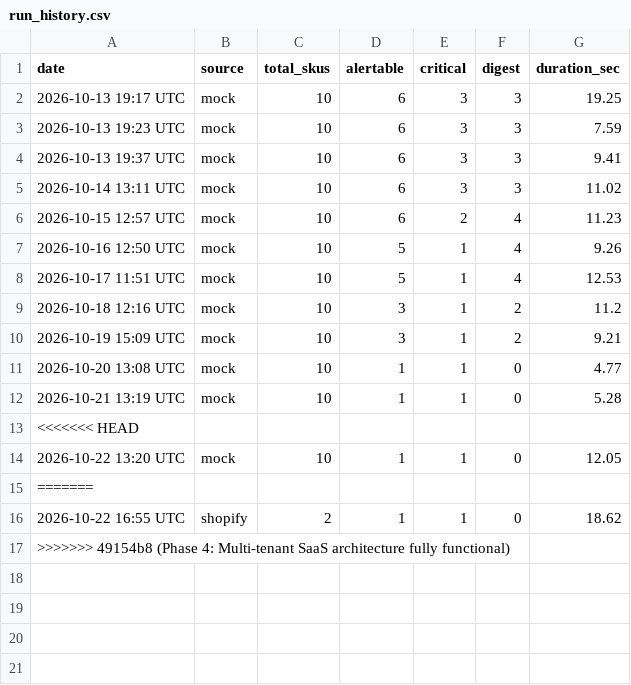
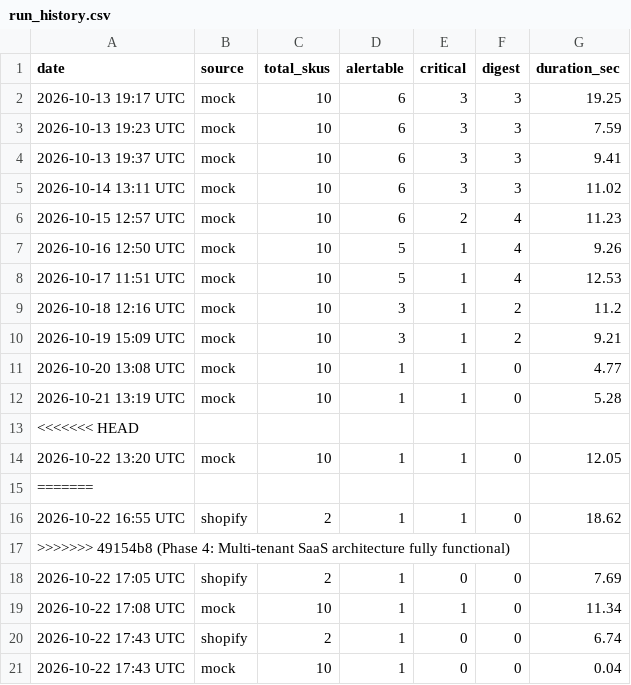
Before and after one commit to abdullahbinrehan/inventory-agent, a CSV file: docs/run_history.csv, drawn as a sheet; the diff names each change by its address in the sheet, - before the commit and + after, or states it on an @@ line.

```diff
--- a/docs/run_history.csv
+++ b/docs/run_history.csv
+row 18: 2026-10-22 17:05 UTC | shopify | 2 | 1 | 0 | 0 | 7.69
+row 19: 2026-10-22 17:08 UTC | mock | 10 | 1 | 1 | 0 | 11.34
+row 20: 2026-10-22 17:43 UTC | shopify | 2 | 1 | 0 | 0 | 6.74
+row 21: 2026-10-22 17:43 UTC | mock | 10 | 1 | 0 | 0 | 0.04
```
Also changed, not shown: 15 other files.
